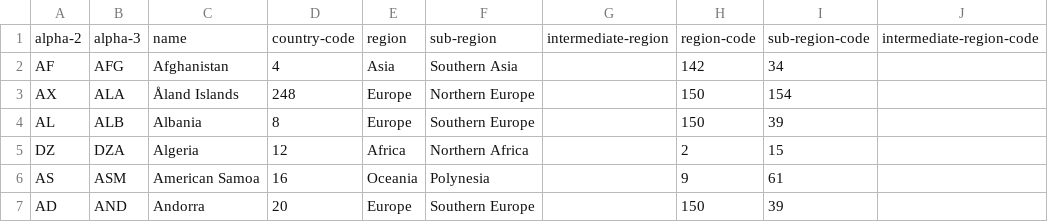
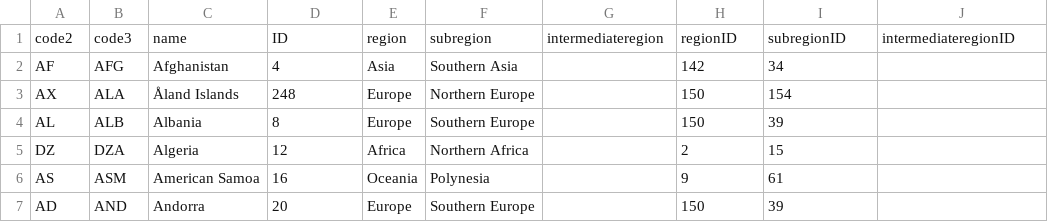
Before and after one commit to zettca/migrations, a TSV file: public/data/conversion.tsv, drawn as a sheet; only a part is shown; removed rows and columns are numbered as before the commit, all else as after; the diff names each change by its address in the sheet, - before the commit and + after, or states it on an @@ line.

Commit message:
Add country selection Add year range selection Refactor idioms Cleanup code

```diff
--- a/public/data/conversion.tsv
+++ b/public/data/conversion.tsv
-row 1: alpha-2 | alpha-3 | name | country-code | region | sub-region | intermediate-region | region-code | sub-region-code | intermediate-region-code
+row 1: code2 | code3 | name | ID | region | subregion | intermediateregion | regionID | subregionID | intermediateregionID
```
Also changed, not shown: 17 other files.
